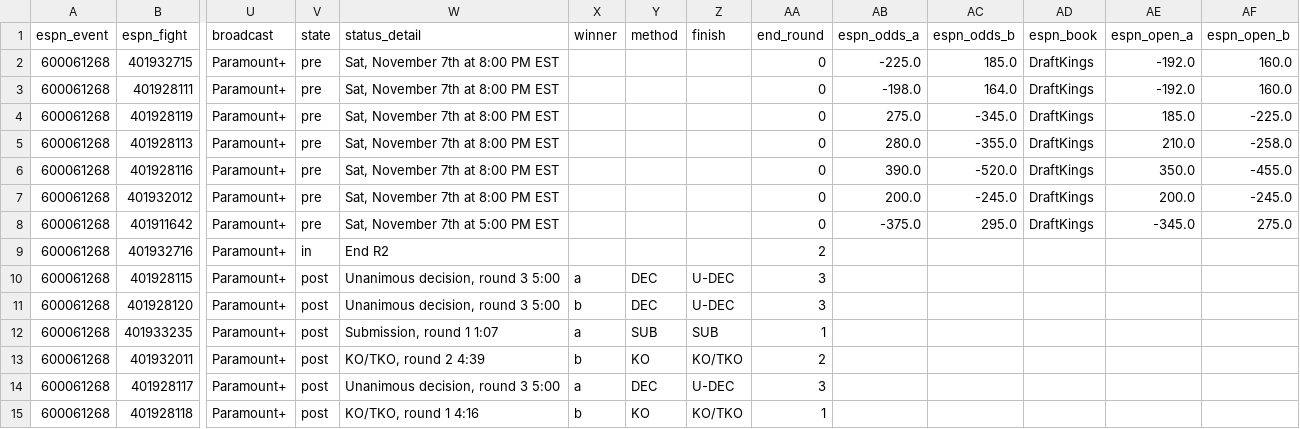
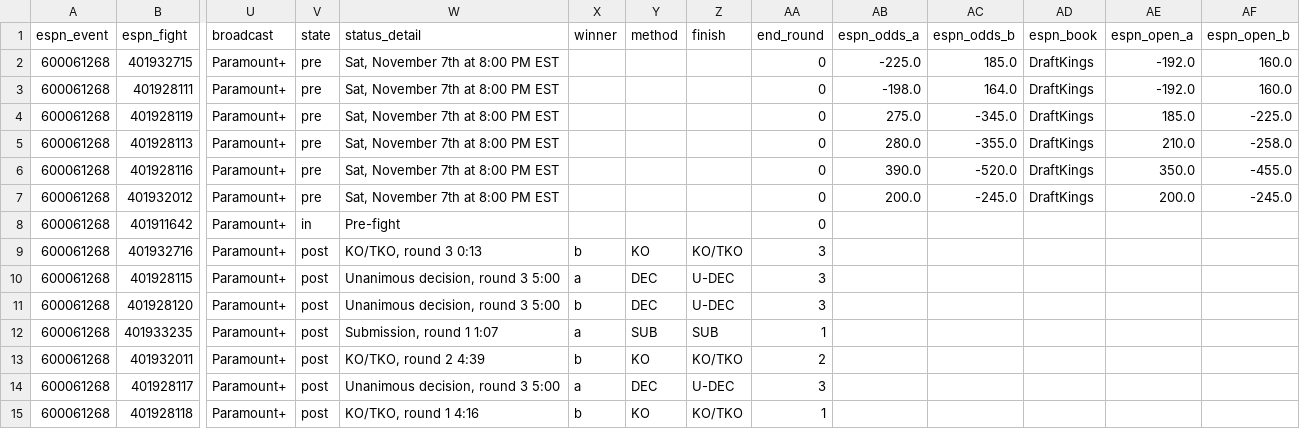
Before and after one commit to Jono-bit-trade/jonos-ufc-picks, a CSV file: data/espn_card.csv, drawn as a sheet; only a part is shown, gaps mark what is left out; the diff names each change by its address in the sheet, - before the commit and + after, or states it on an @@ line.

```diff
--- a/data/espn_card.csv
+++ b/data/espn_card.csv
-V8 (state): pre
+V8 (state): in
-W8 (status_detail): Sat, November 7th at 5:00 PM EST
+W8 (status_detail): Pre-fight
-AB8 (espn_odds_a): -375.0
+AB8 (espn_odds_a): (empty)
-AC8 (espn_odds_b): 295.0
+AC8 (espn_odds_b): (empty)
-AD8 (espn_book): DraftKings
+AD8 (espn_book): (empty)
-AE8 (espn_open_a): -345.0
+AE8 (espn_open_a): (empty)
-AF8 (espn_open_b): 275.0
+AF8 (espn_open_b): (empty)
-V9 (state): in
+V9 (state): post
-W9 (status_detail): End R2
+W9 (status_detail): KO/TKO, round 3 0:13
-X9 (winner): (empty)
+X9 (winner): b
-Y9 (method): (empty)
+Y9 (method): KO
-Z9 (finish): (empty)
+Z9 (finish): KO/TKO
-AA9 (end_round): 2
+AA9 (end_round): 3
```
Also changed, not shown: data/espn_results.csv, data/ledger.csv, 15 other files.
